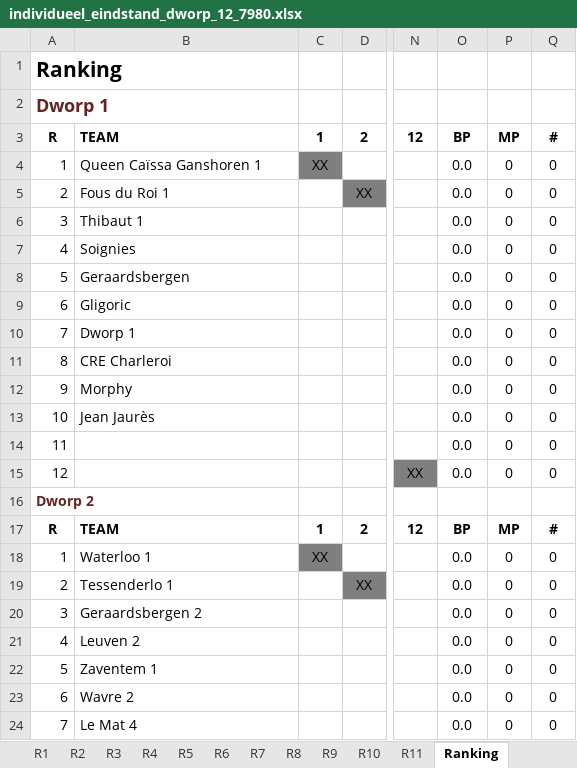
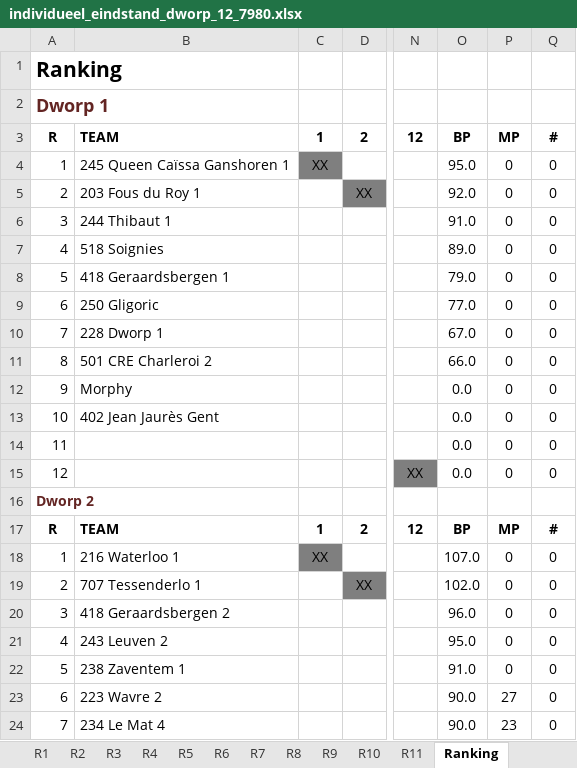
Before and after one commit to erpi/skdworp, an Excel workbook: _data/ni/ni7980/individueel_eindstand_dworp_12_7980.xlsx, sheet Ranking, drawn as a sheet; only a part is shown, gaps mark what is left out; values as stored, in another font and other column widths than the file's, no borders; the diff covers the shown part only; the diff names each change by its address in the sheet, - before the commit and + after, or states it on an @@ line.

```diff
--- a/_data/ni/ni7980/individueel_eindstand_dworp_12_7980.xlsx (sheet Ranking)
+++ b/_data/ni/ni7980/individueel_eindstand_dworp_12_7980.xlsx (sheet Ranking)
-B4: Queen Caïssa Ganshoren 1
+B4: 245 Queen Caïssa Ganshoren 1
-O4: 0.0
+O4: 95.0
-B5: Fous du Roi 1
+B5: 203 Fous du Roy 1
-O5: 0.0
+O5: 92.0
-B6: Thibaut 1
+B6: 244 Thibaut 1
-O6: 0.0
+O6: 91.0
-B7: Soignies
+B7: 518 Soignies
-O7: 0.0
+O7: 89.0
-B8: Geraardsbergen
+B8: 418 Geraardsbergen 1
-O8: 0.0
+O8: 79.0
-B9: Gligoric
+B9: 250 Gligoric
-O9: 0.0
+O9: 77.0
-B10: Dworp 1
+B10: 228 Dworp 1
-O10: 0.0
+O10: 67.0
-B11: CRE Charleroi
+B11: 501 CRE Charleroi 2
-O11: 0.0
+O11: 66.0
-B13: Jean Jaurès
+B13: 402 Jean Jaurès Gent
-B18: Waterloo 1
+B18: 216 Waterloo 1
-O18: 0.0
+O18: 107.0
-B19: Tessenderlo 1
+B19: 707 Tessenderlo 1
-O19: 0.0
+O19: 102.0
-B20: Geraardsbergen 2
+B20: 418 Geraardsbergen 2
-O20: 0.0
+O20: 96.0
-B21: Leuven 2
+B21: 243 Leuven 2
-O21: 0.0
+O21: 95.0
-B22: Zaventem 1
+B22: 238 Zaventem 1
-O22: 0.0
+O22: 91.0
-B23: Wavre 2
+B23: 223 Wavre 2
-O23:O24: 0.0
+O23:O24: 90.0
-P23: 0
+P23: 27
-B24: Le Mat 4
+B24: 234 Le Mat 4
-P24: 0
+P24: 23
```
Also changed, not shown: 11 edited cells elsewhere in this sheet, sheet Info, sheet R4, sheet R3, sheet R2, sheet R7, sheet R1, 2 more sheets, 6 other files.
